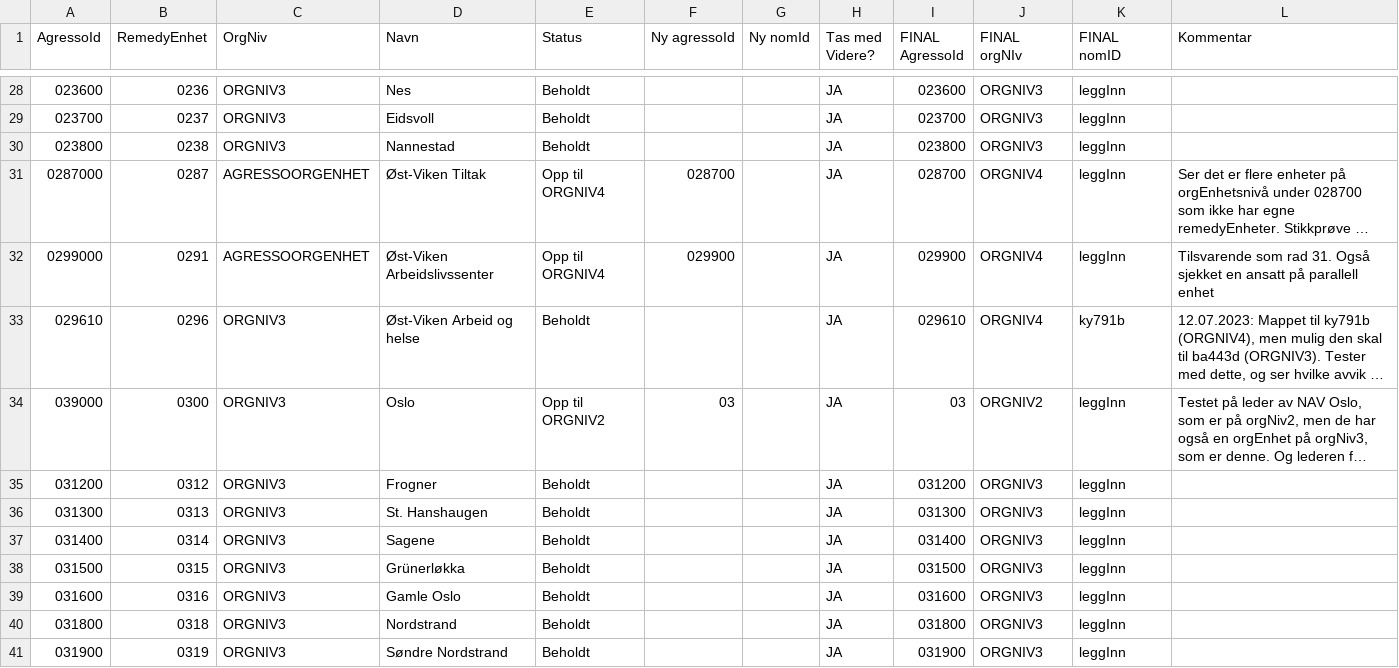
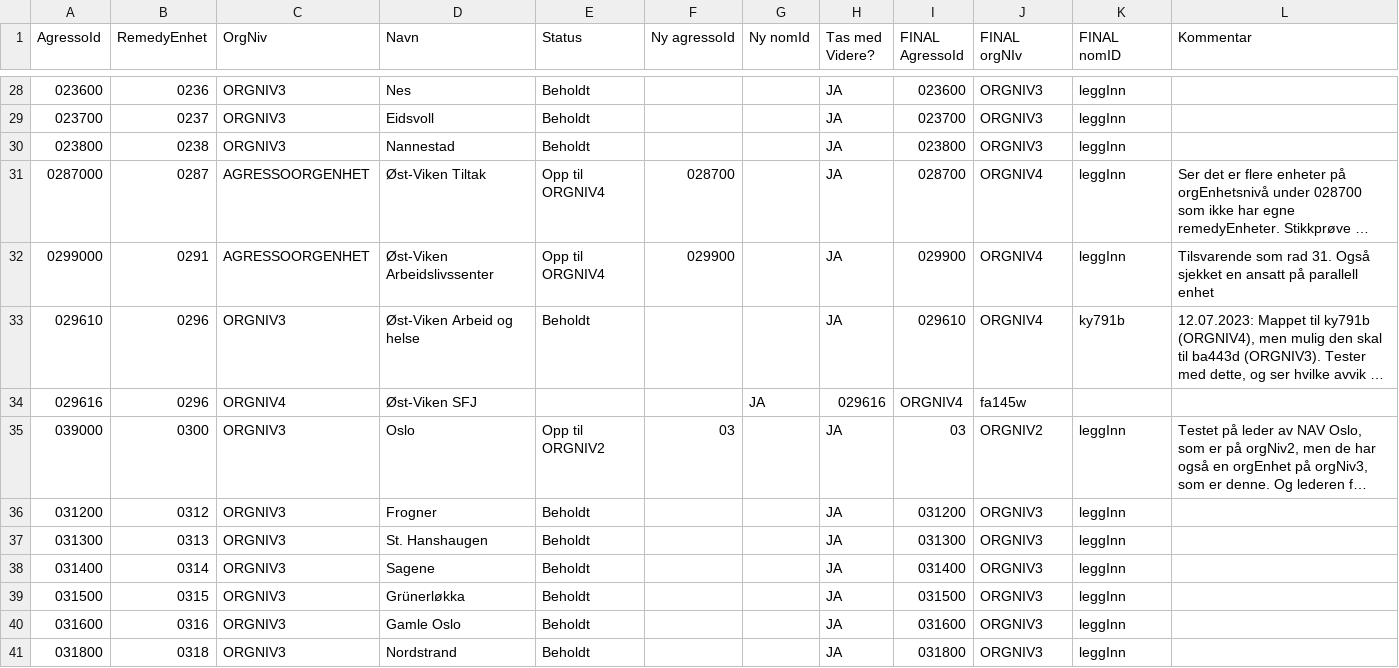
Before and after one commit to navikt/nom, a CSV file: apps/api/src/main/resources/remedy/data.csv, drawn as a sheet; only a part is shown, gaps mark what is left out; the shorter side is filled out with more unchanged rows; long unchanged cells end in …; the diff names each change by its address in the sheet, - before the commit and + after, or states it on an @@ line.

Commit message:
Lagt inn 029616 remedy mapping i data.csv

```diff
--- a/apps/api/src/main/resources/remedy/data.csv
+++ b/apps/api/src/main/resources/remedy/data.csv
+row 34: 029616 | 0296 | ORGNIV4 | Øst-Viken SFJ |  |  | JA | 029616 | ORGNIV4 | fa145w
```
